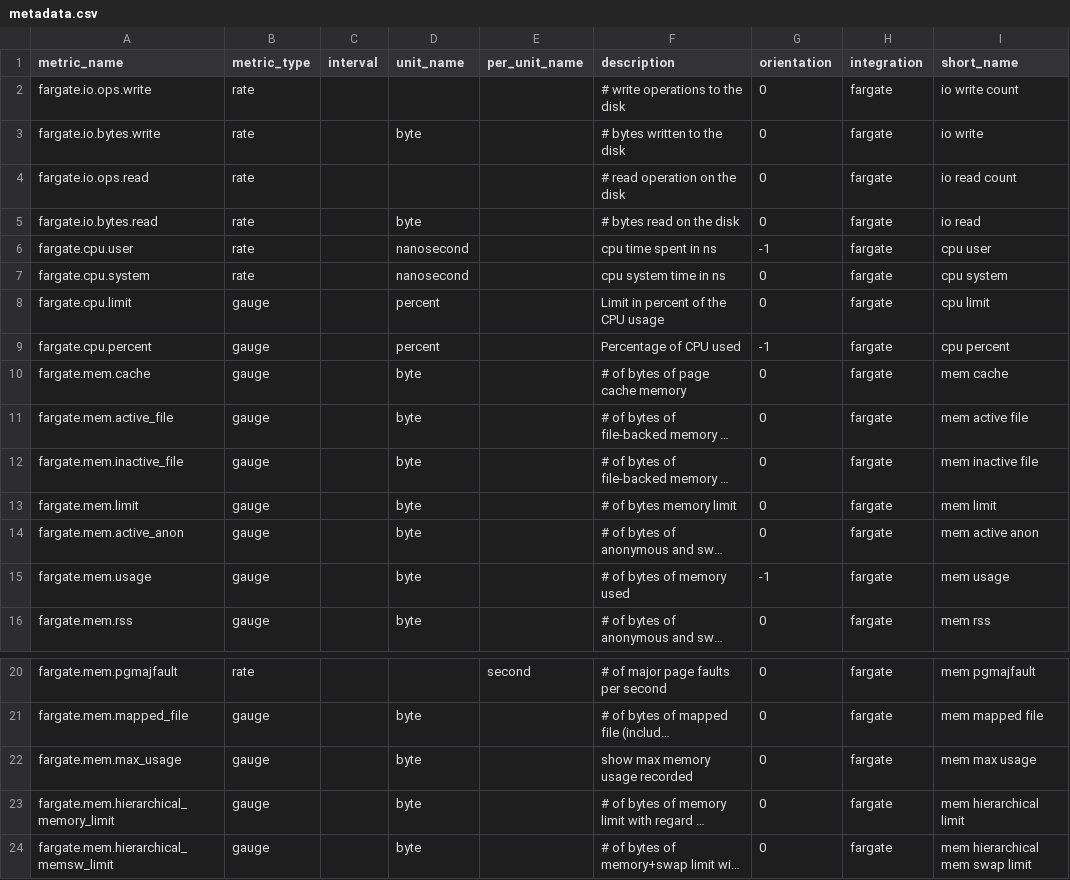
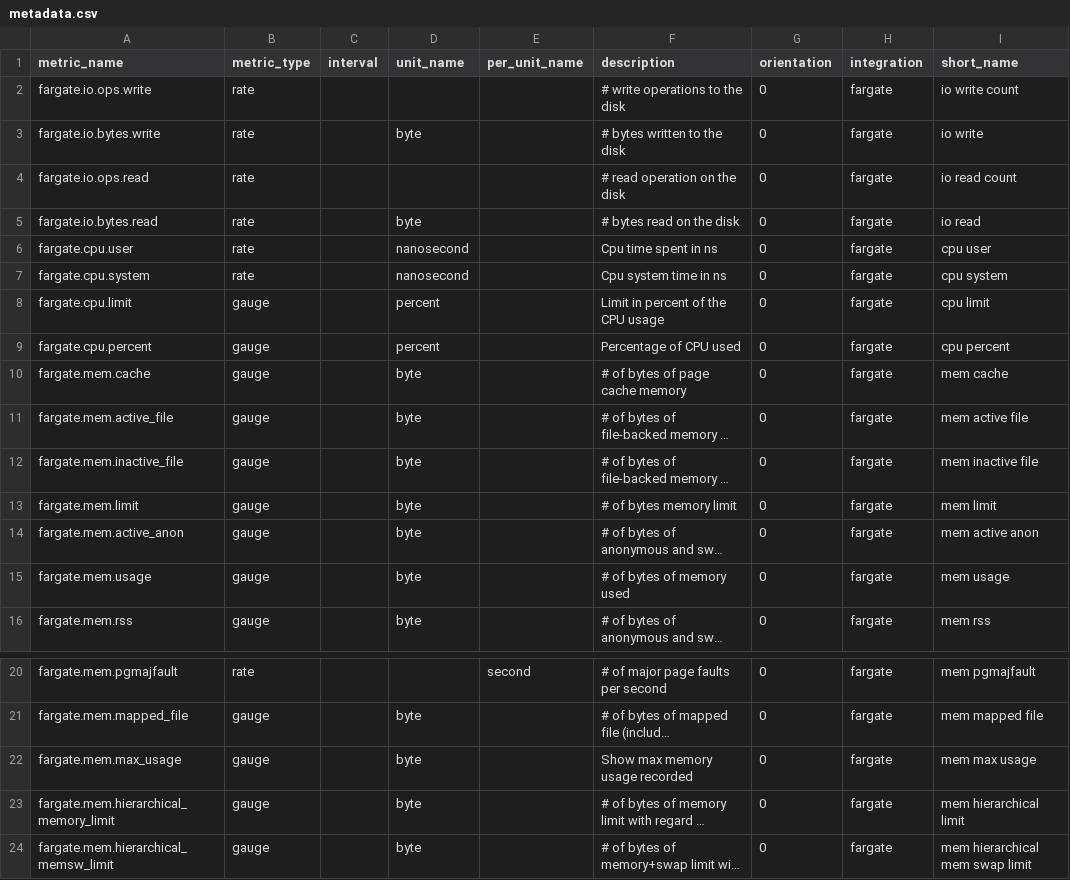
Before and after one commit to dindurthy/integrations-core, a CSV file: fargate/metadata.csv, drawn as a sheet; only a part is shown, gaps mark what is left out; long unchanged cells end in …; the diff names each change by its address in the sheet, - before the commit and + after, or states it on an @@ line.

Commit message:
Fix metadata

```diff
--- a/fargate/metadata.csv
+++ b/fargate/metadata.csv
-F6 (description): cpu time spent in ns
+F6 (description): Cpu time spent in ns
-G6 (orientation): -1
+G6 (orientation): 0
-F7 (description): cpu system time in ns
+F7 (description): Cpu system time in ns
-G9 (orientation): -1
+G9 (orientation): 0
-G15 (orientation): -1
+G15 (orientation): 0
-F22 (description): show max memory usage recorded
+F22 (description): Show max memory usage recorded
```
Also changed, not shown: 1 other file.
